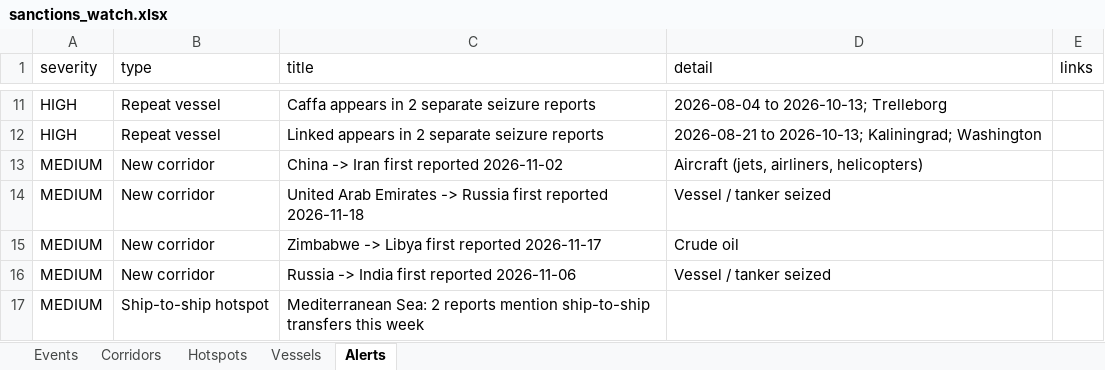
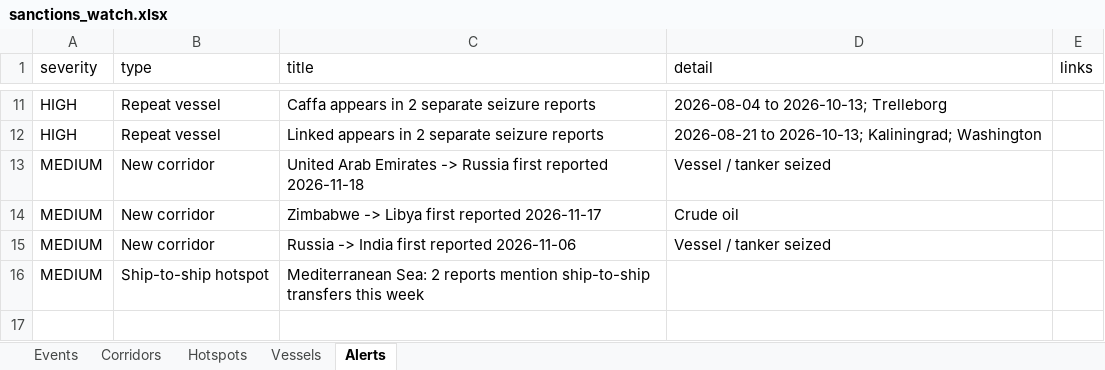
Before and after one commit to eduaresco-ctrl/Global-Sanctions-Watchlist-Control, an Excel workbook: docs/sanctions_watch.xlsx, sheet Alerts, drawn as a sheet; only a part is shown, gaps mark what is left out; values as stored, in another font and other column widths than the file's, no borders; the diff names each change by its address in the sheet, - before the commit and + after, or states it on an @@ line.

```diff
--- a/docs/sanctions_watch.xlsx (sheet Alerts)
+++ b/docs/sanctions_watch.xlsx (sheet Alerts)
-row 13: MEDIUM | New corridor | China -> Iran first reported 2026-11-02 | Aircraft (jets, airliners, helicopters)
```
Also changed, not shown: sheet Hotspots, 3 other files.
